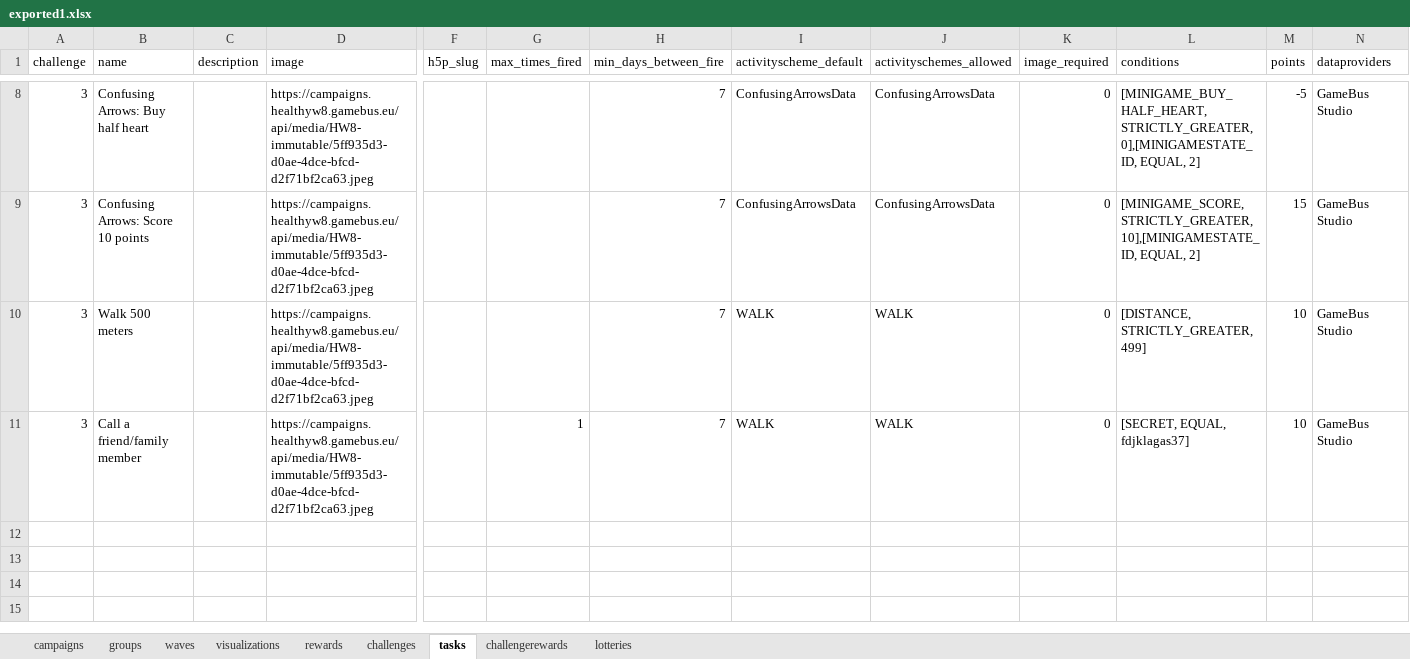
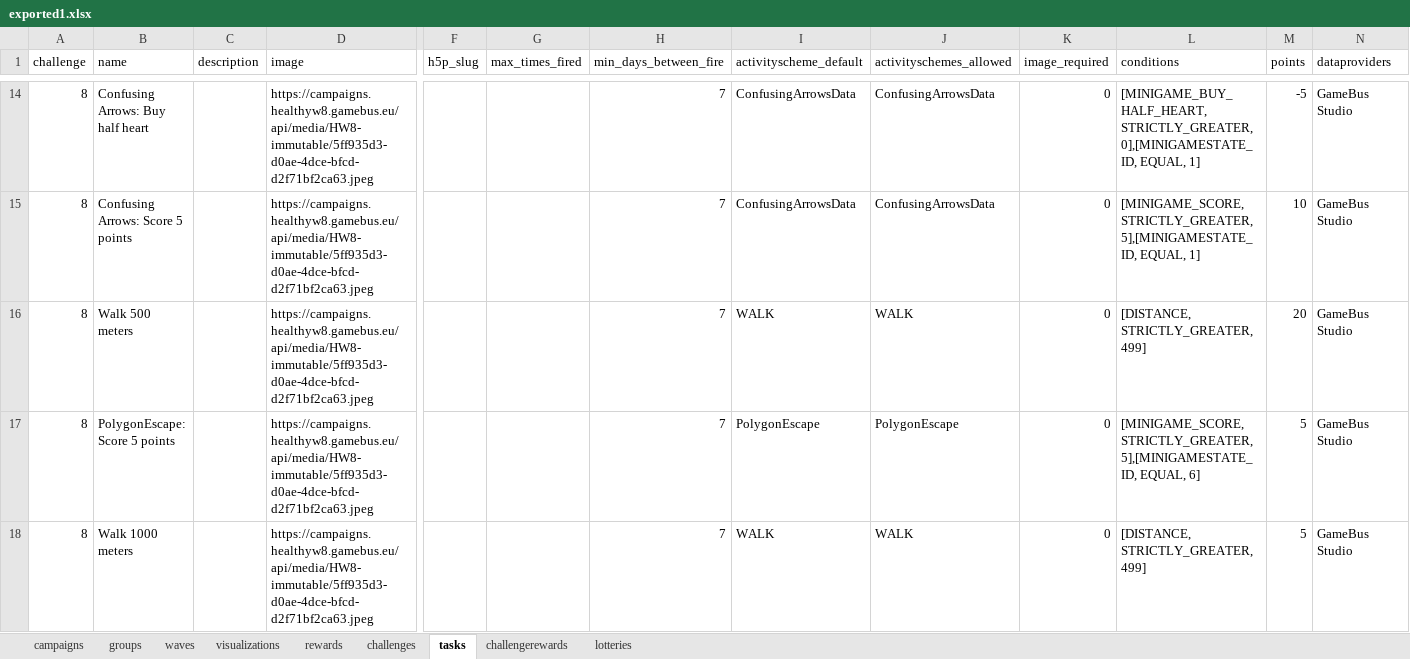
Before and after one commit to Cryoscopic-E/APLES, an Excel workbook: website/aples/data/exported1.xlsx, sheet tasks, drawn as a sheet; only a part is shown, gaps mark what is left out; values as stored, in another font and other column widths than the file's, no borders; addresses are those after the commit; rows hold the shown columns only; the diff covers the shown part only; the diff names each change by its address in the sheet, - before the commit and + after, or states it on an @@ line.

Commit message:
fixed minigame graph

```diff
--- a/website/aples/data/exported1.xlsx (sheet tasks)
+++ b/website/aples/data/exported1.xlsx (sheet tasks)
-A14:A16 (challenge): 3
+A14:A16 (challenge): 8
-L14 (conditions): …0],[MINIGAMESTATE_ID, EQUAL, 2]
+L14 (conditions): …0],[MINIGAMESTATE_ID, EQUAL, 1]
-B15 (name): Confusing Arrows: Score 10 points
+B15 (name): Confusing Arrows: Score 5 points
-L15 (conditions): [MINIGAME_SCORE, STRICTLY_GREATER, 10],[MINIGAMESTATE_ID, EQUAL, 2]
+L15 (conditions): [MINIGAME_SCORE, STRICTLY_GREATER, 5],[MINIGAMESTATE_ID, EQUAL, 1]
-M15 (points): 15
+M15 (points): 10
-M16 (points): 10
+M16 (points): 20
+row 17: 8 | PolygonEscape: Score 5 points |  | https://campaigns.healthyw8.gamebus.eu/api/media/HW8-immutable/5ff935d3-d0ae-4dce-bfcd-d2f71bf2ca63.jpeg |  |  | 7 | PolygonEscape | PolygonEscape | 0 | [MINIGAME_SCORE, STRICTLY_GREATER, 5],[MINIGAMESTATE_ID, EQUAL, 6] | 5 | GameBus Studio
-A18 (challenge): 3
+A18 (challenge): 8
-B18 (name): Call a friend/family member
+B18 (name): Walk 1000 meters
-G18 (max_times_fired): 1
+G18 (max_times_fired): (empty)
-L18 (conditions): [SECRET, EQUAL, fdjklagas37]
+L18 (conditions): [DISTANCE, STRICTLY_GREATER, 499]
-M18 (points): 10
+M18 (points): 5
```
Also changed, not shown: 6 added rows and 31 edited cells elsewhere in this sheet, sheet challenges, website/data/exported1.xlsx, 7 other files.
